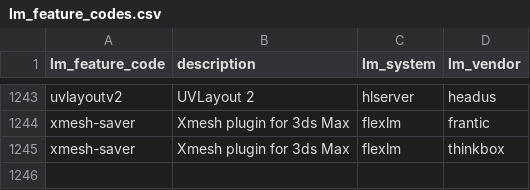
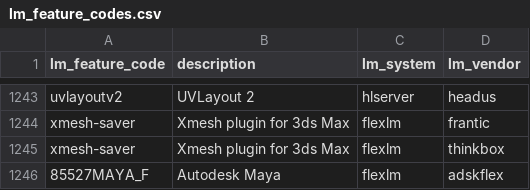
Before and after one commit to christian-korneck/lm_feature_codes, a CSV file: lm_feature_codes.csv, drawn as a sheet; only a part is shown, gaps mark what is left out; the diff names each change by its address in the sheet, - before the commit and + after, or states it on an @@ line.

Commit message:
adding 85527MAYA_F

```diff
--- a/lm_feature_codes.csv
+++ b/lm_feature_codes.csv
+row 1246: 85527MAYA_F | Autodesk Maya | flexlm | adskflex
```
